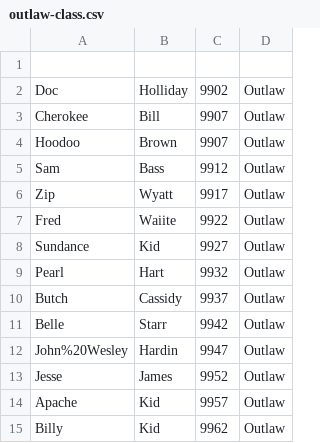
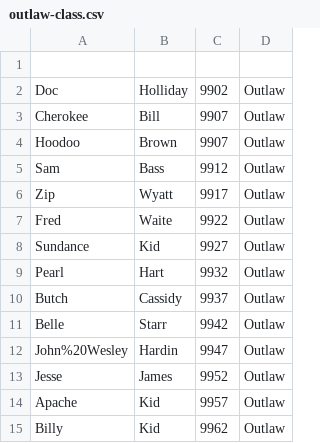
Before and after one commit to jeffpiazza/derbynet, a CSV file: testing/data/outlaw-class.csv, drawn as a sheet.

Commit message:
Fix typo in test data (Fred Waite, not Waiite).

```diff
--- a/testing/data/outlaw-class.csv
+++ b/testing/data/outlaw-class.csv
@@ -6,3 +6,3 @@
 "Zip","Wyatt",9917,"Outlaw"
-"Fred","Waiite",9922,"Outlaw"
+"Fred","Waite",9922,"Outlaw"
 "Sundance","Kid",9927,"Outlaw"
```
Also changed, not shown: 1 other file.
